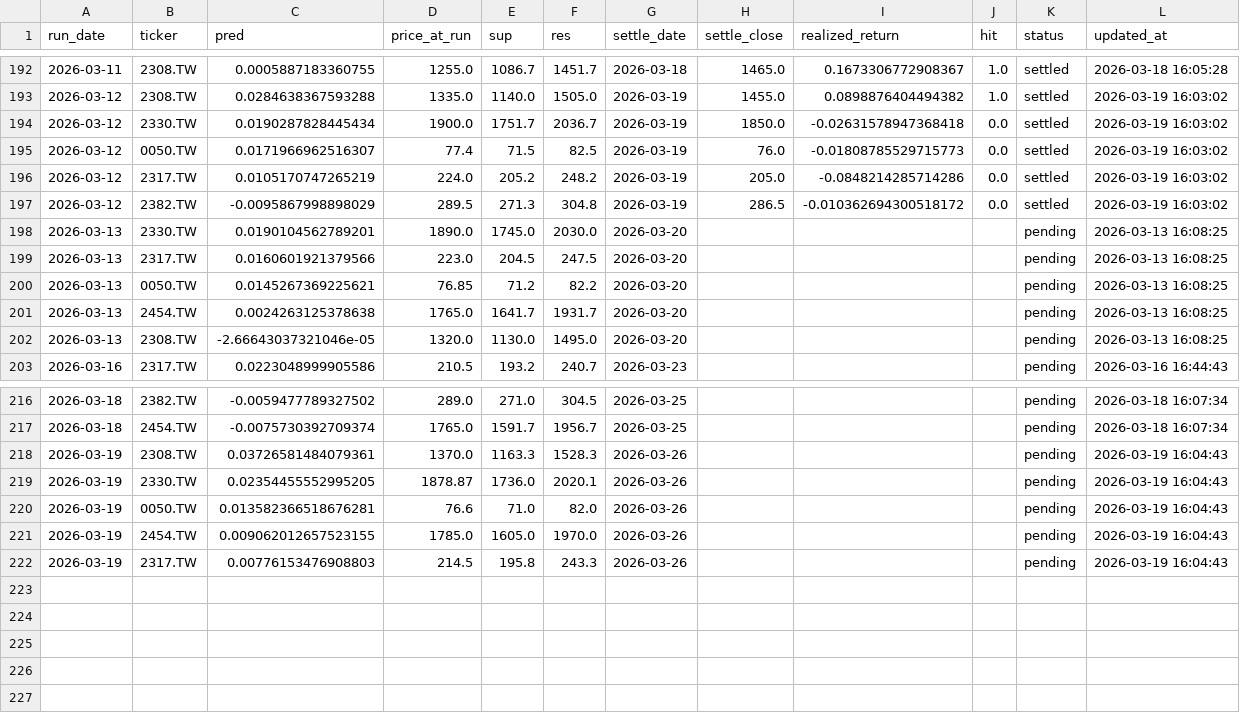
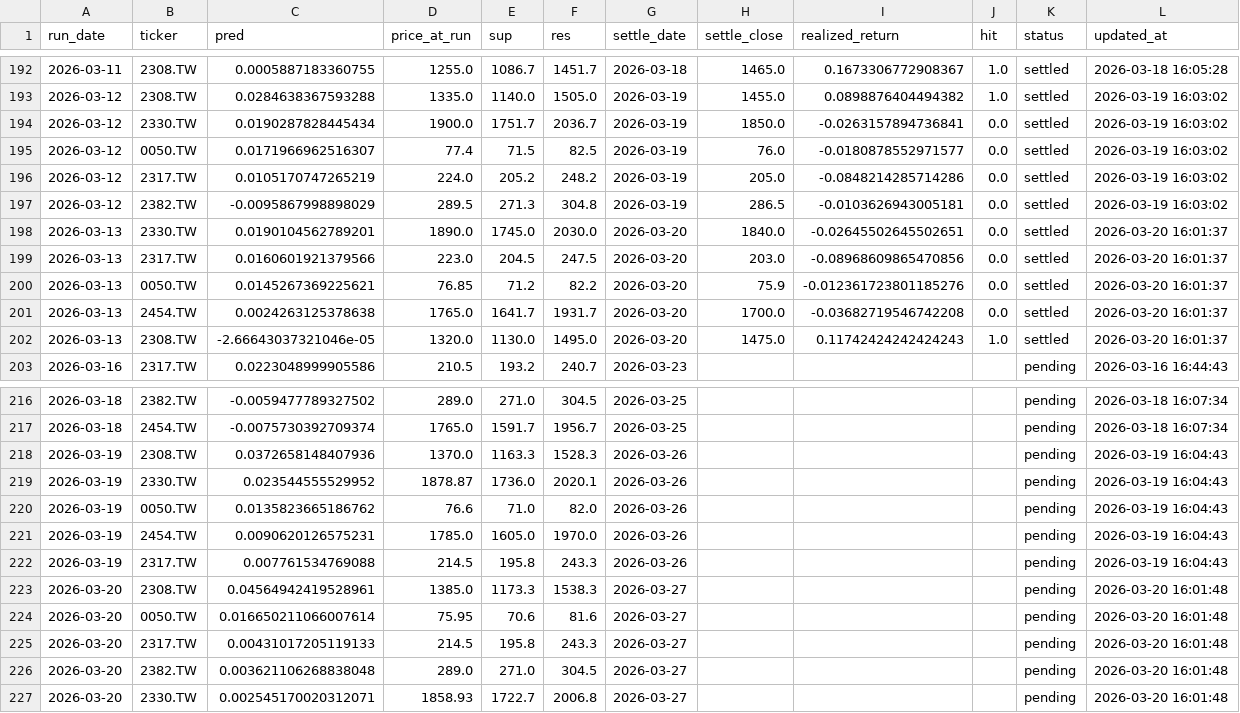
Before and after one commit to chehao0221/taiwan-stock-ai, a CSV file: tw_history.csv, drawn as a sheet; only a part is shown, gaps mark what is left out.

```diff
--- a/tw_history.csv
+++ b/tw_history.csv
@@ -193,11 +193,11 @@
 2026-03-12,2308.TW,0.0284638367593288,1335.0,1140.0,1505.0,2026-03-19,1455.0,0.0898876404494382,1.0,settled,2026-03-19 16:03:02
-2026-03-12,2330.TW,0.0190287828445434,1900.0,1751.7,2036.7,2026-03-19,1850.0,-0.02631578947368418,0.0,settled,2026-03-19 16:03:02
-2026-03-12,0050.TW,0.0171966962516307,77.4,71.5,82.5,2026-03-19,76.0,-0.01808785529715773,0.0,settled,2026-03-19 16:03:02
+2026-03-12,2330.TW,0.0190287828445434,1900.0,1751.7,2036.7,2026-03-19,1850.0,-0.0263157894736841,0.0,settled,2026-03-19 16:03:02
+2026-03-12,0050.TW,0.0171966962516307,77.4,71.5,82.5,2026-03-19,76.0,-0.0180878552971577,0.0,settled,2026-03-19 16:03:02
 2026-03-12,2317.TW,0.0105170747265219,224.0,205.2,248.2,2026-03-19,205.0,-0.0848214285714286,0.0,settled,2026-03-19 16:03:02
-2026-03-12,2382.TW,-0.0095867998898029,289.5,271.3,304.8,2026-03-19,286.5,-0.010362694300518172,0.0,settled,2026-03-19 16:03:02
-2026-03-13,2330.TW,0.0190104562789201,1890.0,1745.0,2030.0,2026-03-20,,,,pending,2026-03-13 16:08:25
-2026-03-13,2317.TW,0.0160601921379566,223.0,204.5,247.5,2026-03-20,,,,pending,2026-03-13 16:08:25
-2026-03-13,0050.TW,0.0145267369225621,76.85,71.2,82.2,2026-03-20,,,,pending,2026-03-13 16:08:25
-2026-03-13,2454.TW,0.0024263125378638,1765.0,1641.7,1931.7,2026-03-20,,,,pending,2026-03-13 16:08:25
-2026-03-13,2308.TW,-2.66643037321046e-05,1320.0,1130.0,1495.0,2026-03-20,,,,pending,2026-03-13 16:08:25
+2026-03-12,2382.TW,-0.0095867998898029,289.5,271.3,304.8,2026-03-19,286.5,-0.0103626943005181,0.0,settled,2026-03-19 16:03:02
+2026-03-13,2330.TW,0.0190104562789201,1890.0,1745.0,2030.0,2026-03-20,1840.0,-0.02645502645502651,0.0,settled,2026-03-20 16:01:37
+2026-03-13,2317.TW,0.0160601921379566,223.0,204.5,247.5,2026-03-20,203.0,-0.08968609865470856,0.0,settled,2026-03-20 16:01:37
+2026-03-13,0050.TW,0.0145267369225621,76.85,71.2,82.2,2026-03-20,75.9,-0.012361723801185276,0.0,settled,2026-03-20 16:01:37
+2026-03-13,2454.TW,0.0024263125378638,1765.0,1641.7,1931.7,2026-03-20,1700.0,-0.03682719546742208,0.0,settled,2026-03-20 16:01:37
+2026-03-13,2308.TW,-2.66643037321046e-05,1320.0,1130.0,1495.0,2026-03-20,1475.0,0.11742424242424243,1.0,settled,2026-03-20 16:01:37
 2026-03-16,2317.TW,0.0223048999905586,210.5,193.2,240.7,2026-03-23,,,,pending,2026-03-16 16:44:43
@@ -217,6 +217,11 @@
 2026-03-18,2454.TW,-0.0075730392709374,1765.0,1591.7,1956.7,2026-03-25,,,,pending,2026-03-18 16:07:34
-2026-03-19,2308.TW,0.03726581484079361,1370.0,1163.3,1528.3,2026-03-26,,,,pending,2026-03-19 16:04:43
-2026-03-19,2330.TW,0.02354455552995205,1878.87,1736.0,2020.1,2026-03-26,,,,pending,2026-03-19 16:04:43
-2026-03-19,0050.TW,0.013582366518676281,76.6,71.0,82.0,2026-03-26,,,,pending,2026-03-19 16:04:43
-2026-03-19,2454.TW,0.009062012657523155,1785.0,1605.0,1970.0,2026-03-26,,,,pending,2026-03-19 16:04:43
-2026-03-19,2317.TW,0.00776153476908803,214.5,195.8,243.3,2026-03-26,,,,pending,2026-03-19 16:04:43
+2026-03-19,2308.TW,0.0372658148407936,1370.0,1163.3,1528.3,2026-03-26,,,,pending,2026-03-19 16:04:43
+2026-03-19,2330.TW,0.023544555529952,1878.87,1736.0,2020.1,2026-03-26,,,,pending,2026-03-19 16:04:43
+2026-03-19,0050.TW,0.0135823665186762,76.6,71.0,82.0,2026-03-26,,,,pending,2026-03-19 16:04:43
+2026-03-19,2454.TW,0.0090620126575231,1785.0,1605.0,1970.0,2026-03-26,,,,pending,2026-03-19 16:04:43
+2026-03-19,2317.TW,0.007761534769088,214.5,195.8,243.3,2026-03-26,,,,pending,2026-03-19 16:04:43
+2026-03-20,2308.TW,0.04564942419528961,1385.0,1173.3,1538.3,2026-03-27,,,,pending,2026-03-20 16:01:48
+2026-03-20,0050.TW,0.016650211066007614,75.95,70.6,81.6,2026-03-27,,,,pending,2026-03-20 16:01:48
+2026-03-20,2317.TW,0.00431017205119133,214.5,195.8,243.3,2026-03-27,,,,pending,2026-03-20 16:01:48
+2026-03-20,2382.TW,0.003621106268838048,289.0,271.0,304.5,2026-03-27,,,,pending,2026-03-20 16:01:48
+2026-03-20,2330.TW,0.002545170020312071,1858.93,1722.7,2006.8,2026-03-27,,,,pending,2026-03-20 16:01:48
```
